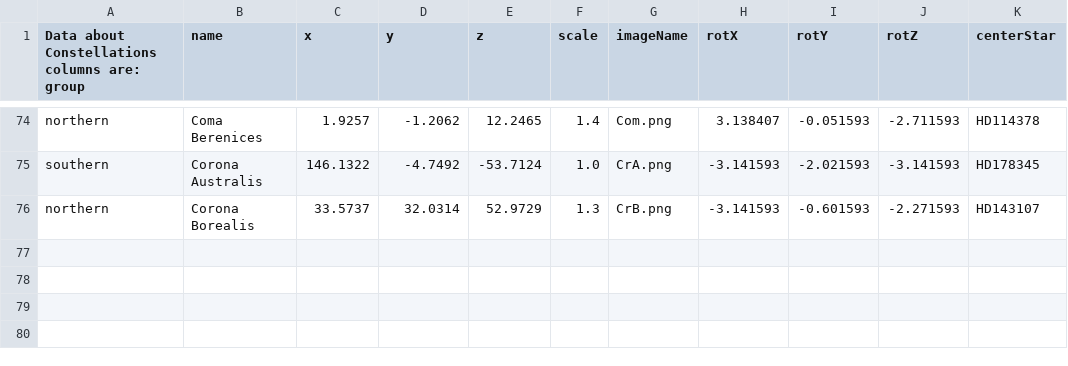
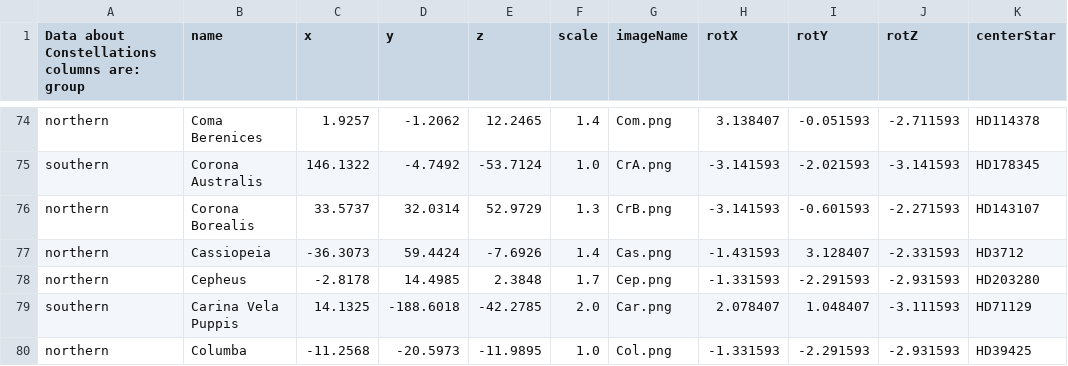
Before and after one commit to ccnyplanetarium/addons, a CSV file: constellations/constellation_data.csv, drawn as a sheet; only a part is shown, gaps mark what is left out; the diff names each change by its address in the sheet, - before the commit and + after, or states it on an @@ line.

Commit message:
add more constellations

```diff
--- a/constellations/constellation_data.csv
+++ b/constellations/constellation_data.csv
+row 77: northern | Cassiopeia | -36.3073 | 59.4424 | -7.6926 | 1.4 | Cas.png | -1.431593 | 3.128407 | -2.331593 | HD3712
+row 78: northern | Cepheus | -2.8178 | 14.4985 | 2.3848 | 1.7 | Cep.png | -1.331593 | -2.291593 | -2.931593 | HD203280
+row 79: southern | Carina Vela Puppis | 14.1325 | -188.6018 | -42.2785 | 2.0 | Car.png | 2.078407 | 1.048407 | -3.111593 | HD71129
+row 80: northern | Columba | -11.2568 | -20.5973 | -11.9895 | 1.0 | Col.png | -1.331593 | -2.291593 | -2.931593 | HD39425
```
Also changed, not shown: 4 other files.
